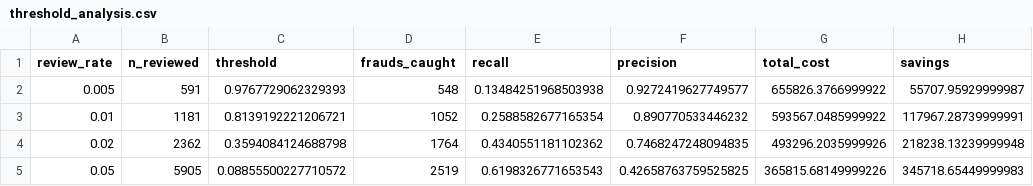
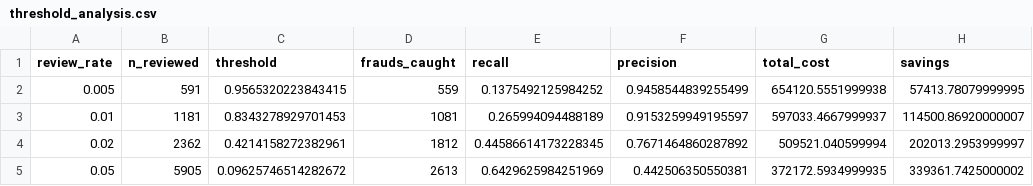
Before and after one commit to Dee-ui/ieee-cis-fraud-detection, a CSV file: reports/threshold_analysis.csv, drawn as a sheet.

```diff
--- a/reports/threshold_analysis.csv
+++ b/reports/threshold_analysis.csv
@@ -1,5 +1,5 @@
 review_rate,n_reviewed,threshold,frauds_caught,recall,precision,total_cost,savings
-0.005,591,0.9767729062329393,548,0.13484251968503938,0.9272419627749577,655826.3766999922,55707.95929999987
-0.01,1181,0.8139192221206721,1052,0.2588582677165354,0.890770533446232,593567.0485999922,117967.28739999991
-0.02,2362,0.3594084124688798,1764,0.4340551181102362,0.7468247248094835,493296.2035999926,218238.13239999948
-0.05,5905,0.08855500227710572,2519,0.6198326771653543,0.42658763759525825,365815.68149999226,345718.65449999983
+0.005,591,0.9565320223843415,559,0.1375492125984252,0.9458544839255499,654120.5551999938,57413.78079999995
+0.01,1181,0.8343278929701453,1081,0.265994094488189,0.9153259949195597,597033.4667999937,114500.86920000007
+0.02,2362,0.4214158272382961,1812,0.44586614173228345,0.7671464860287892,509521.040599994,202013.2953999997
+0.05,5905,0.09625746514282672,2613,0.6429625984251969,0.442506350550381,372172.5934999935,339361.7425000002
```
Also changed, not shown: reports/cost_curve.csv, reports/cv_results.csv, 11 other files.
